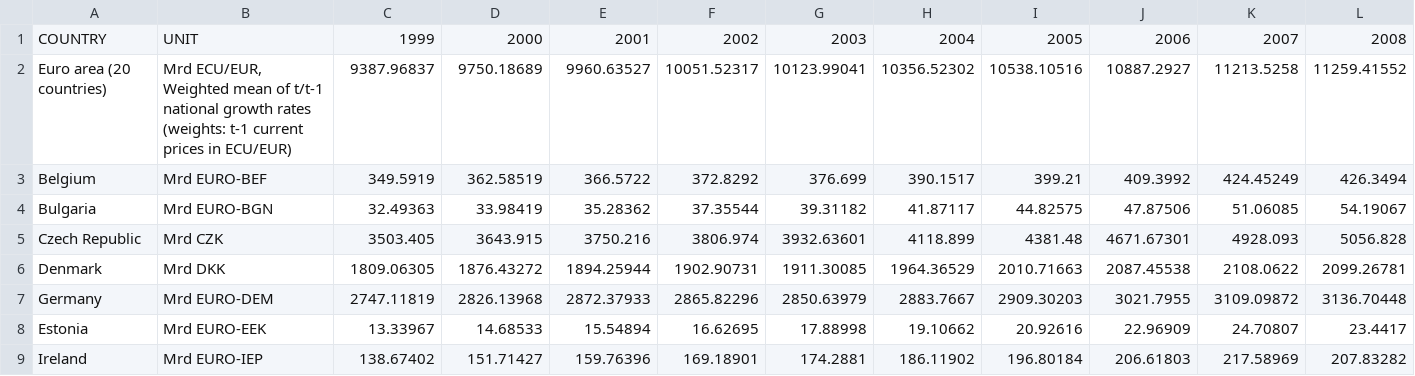
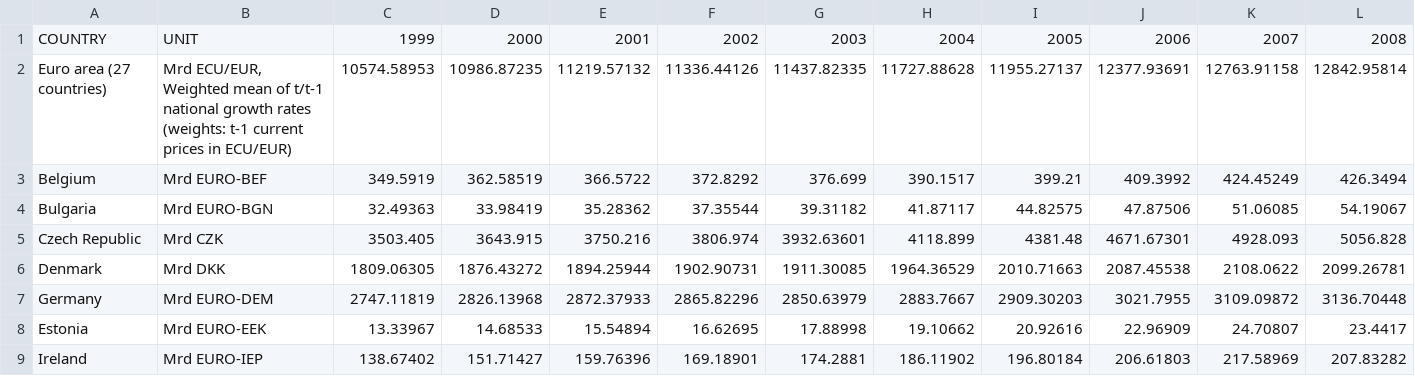
Before and after one commit to pbberlin/ecb-monitor-website, a CSV file: static/dl/ameco_gdp_real.csv, drawn as a sheet; only a part is shown; removed rows and columns are numbered as before the commit, all else as after; rows hold the shown columns only; the diff names each change by its address in the sheet, - before the commit and + after, or states it on an @@ line.

```diff
--- a/static/dl/ameco_gdp_real.csv
+++ b/static/dl/ameco_gdp_real.csv
-row 2: Euro area (20 countries) | Mrd ECU/EUR, Weighted mean of t/t-1 national growth rates (weights: t-1 current prices in ECU/EUR) | 9387.96837 | 9750.18689 | 9960.63527 | 10051.52317 | 10123.99041 | 10356.52302 | 10538.10516 | 10887.2927 | 11213.5258 | 11259.41552
+row 2: Euro area (27 countries) | Mrd ECU/EUR, Weighted mean of t/t-1 national growth rates (weights: t-1 current prices in ECU/EUR) | 10574.58953 | 10986.87235 | 11219.57132 | 11336.44126 | 11437.82335 | 11727.88628 | 11955.27137 | 12377.93691 | 12763.91158 | 12842.95814
```
Also changed, not shown: static/dl/ameco_debt_to_gdp.csv, static/dl/ameco_gdp_growth.csv, 18 other files.
